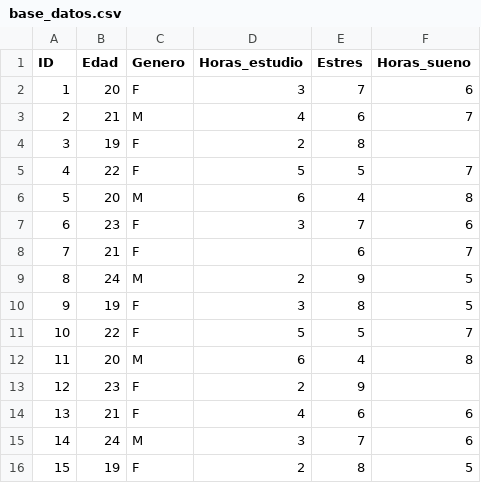
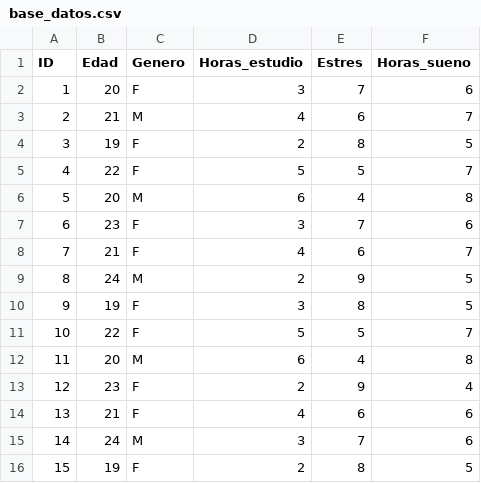
Before and after one commit to PaulettNieto/Analisis_Datos_Modelo_Final, a CSV file: Datos/base_datos.csv, drawn as a sheet.

Commit message:
Update base_datos.csv

```diff
--- a/Datos/base_datos.csv
+++ b/Datos/base_datos.csv
@@ -3,3 +3,3 @@ ID,Edad,Genero,Horas_estudio,Estres,Horas_sueno
 2,21,M,4,6,7
-3,19,F,2,8,
+3,19,F,2,8,5
 4,22,F,5,5,7
@@ -7,3 +7,3 @@ ID,Edad,Genero,Horas_estudio,Estres,Horas_sueno
 6,23,F,3,7,6
-7,21,F,,6,7
+7,21,F,4,6,7
 8,24,M,2,9,5
@@ -12,3 +12,3 @@ ID,Edad,Genero,Horas_estudio,Estres,Horas_sueno
 11,20,M,6,4,8
-12,23,F,2,9,
+12,23,F,2,9,4
 13,21,F,4,6,6
```
